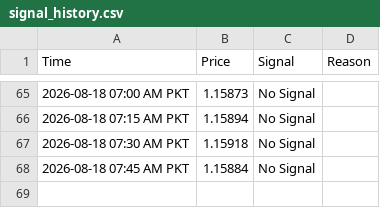
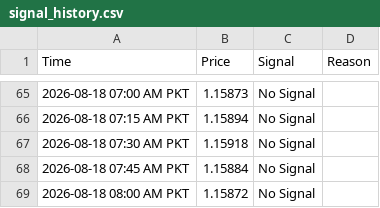
Before and after one commit to syed17wali/Aqua-Signal-Bot, a CSV file: signal_history.csv, drawn as a sheet; only a part is shown, gaps mark what is left out.

Commit message:
Update signal history

```diff
--- a/signal_history.csv
+++ b/signal_history.csv
@@ -68 +68,2 @@ Time,Price,Signal,Reason
 2026-08-18 07:45 AM PKT,1.15884,No Signal,
+2026-08-18 08:00 AM PKT,1.15872,No Signal,
```
